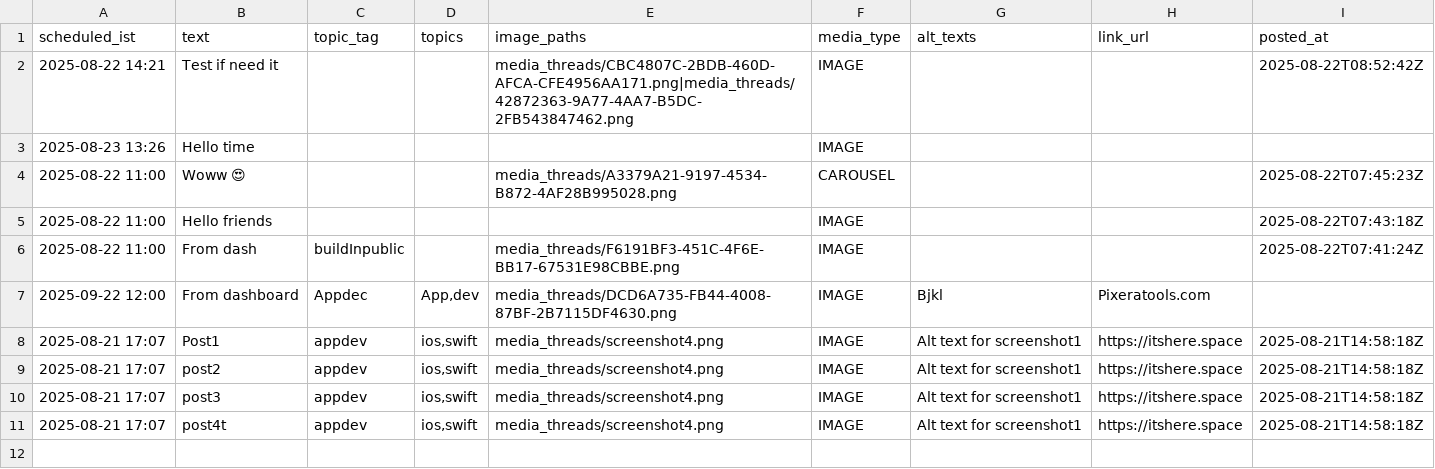
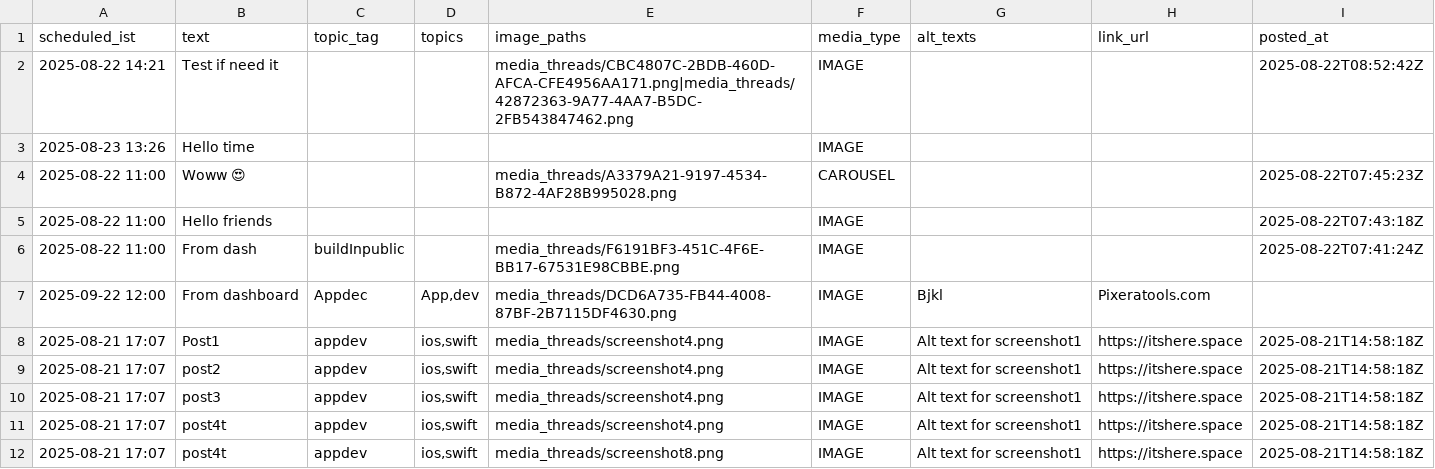
Before and after one commit to swi-parth-ft/instaMedia, a CSV file: content_threads.csv, drawn as a sheet.

Commit message:
Update content_threads.csv

```diff
--- a/content_threads.csv
+++ b/content_threads.csv
@@ -11 +11,2 @@ scheduled_ist,text,topic_tag,topics,image_paths,media_type,alt_texts,link_url,po
 2025-08-21 17:07,post4t,appdev,"ios,swift",media_threads/screenshot4.png,IMAGE,Alt text for screenshot1,https://itshere.space,2025-08-21T14:58:18Z
+2025-08-21 17:07,post4t,appdev,"ios,swift",media_threads/screenshot8.png,IMAGE,Alt text for screenshot1,https://itshere.space,2025-08-21T14:58:18Z
```
